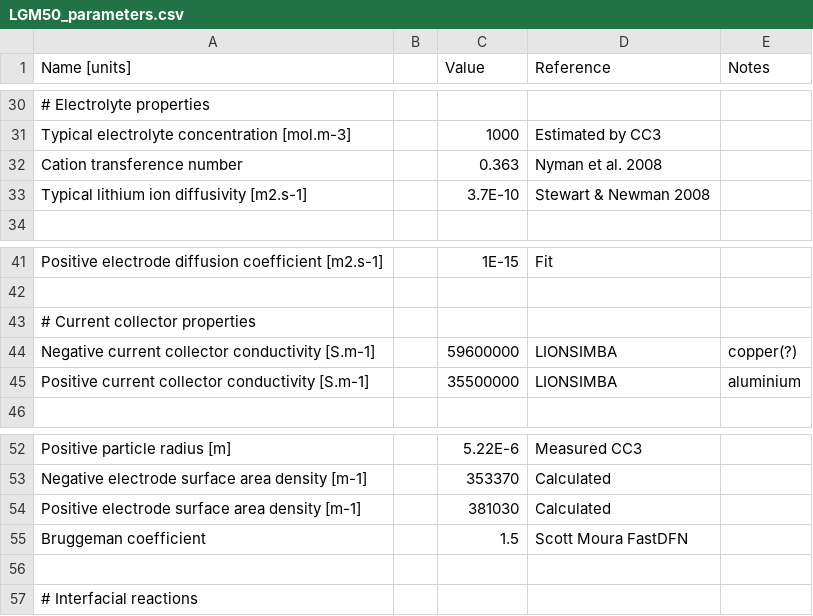
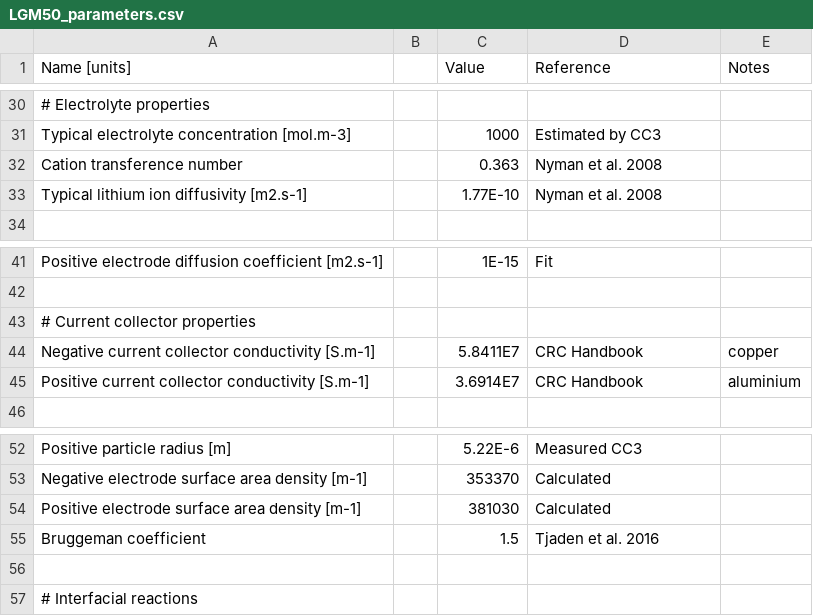
Before and after one commit to brosaplanella/PyBaMM, a CSV file: input/parameters/lithium-ion/LGM50_parameters.csv, drawn as a sheet; only a part is shown, gaps mark what is left out.

```diff
--- a/input/parameters/lithium-ion/LGM50_parameters.csv
+++ b/input/parameters/lithium-ion/LGM50_parameters.csv
@@ -32,3 +32,3 @@ Typical electrolyte concentration [mol.m-3],,1000,Estimated by CC3,
 Cation transference number,,0.363,Nyman et al. 2008,
-Typical lithium ion diffusivity [m2.s-1],,3.7E-10,Stewart & Newman 2008,
+Typical lithium ion diffusivity [m2.s-1],,1.77E-10,Nyman et al. 2008,
 ,,,,
@@ -43,4 +43,4 @@ Positive electrode diffusion coefficient [m2.s-1],,1E-15,Fit,
 # Current collector properties ,,,
-Negative current collector conductivity [S.m-1],,59600000,LIONSIMBA,copper(?)
-Positive current collector conductivity [S.m-1],,35500000,LIONSIMBA,aluminium
+Negative current collector conductivity [S.m-1],,5.8411E7,CRC Handbook,copper
+Positive current collector conductivity [S.m-1],,3.6914E7,CRC Handbook,aluminium
 ,,,,
@@ -54,3 +54,3 @@ Negative electrode surface area density [m-1],,353370,Calculated,
 Positive electrode surface area density [m-1],,381030,Calculated,
-Bruggeman coefficient,,1.5,Scott Moura FastDFN,
+Bruggeman coefficient,,1.5,Tjaden et al. 2016,
 ,,,,
```
Also changed, not shown: 10 other files.
